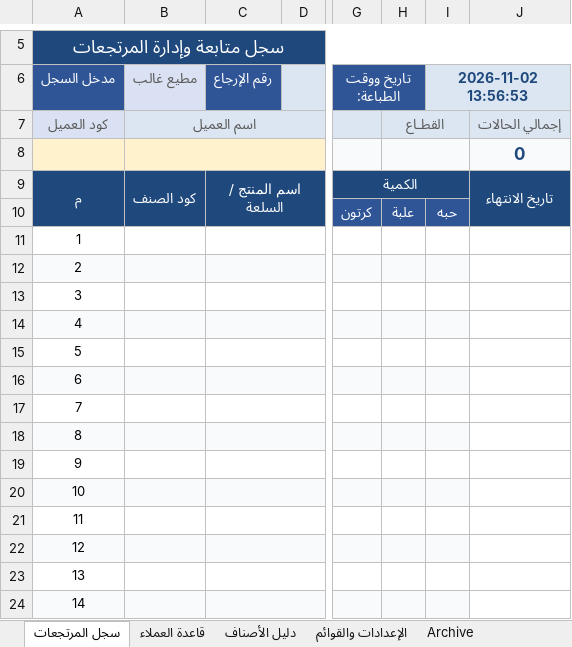
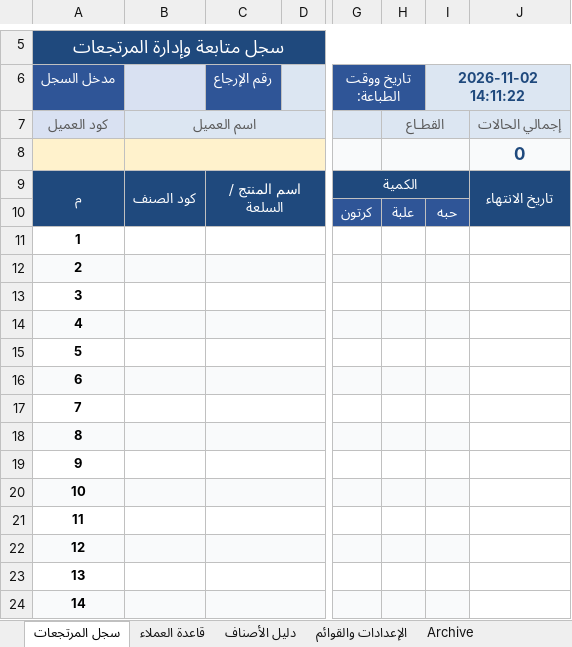
Before and after one commit to mhta26/Returns-Management-Log, an Excel workbook: سجل متابعة وإدارة المرتجعات.xlsm, sheet سجل المرتجعات, drawn as a sheet; only a part is shown, gaps mark what is left out; values as stored, in another font and other column widths than the file's, no borders; charts and pictures and conditional formats not drawn; the diff covers the shown part only; the diff names each change by its address in the sheet, - before the commit and + after, or states it on an @@ line.

```diff
--- a/سجل متابعة وإدارة المرتجعات.xlsm (sheet سجل المرتجعات)
+++ b/سجل متابعة وإدارة المرتجعات.xlsm (sheet سجل المرتجعات)
-B6: مطيع غالب
+B6: (empty)
-I6: 2026-11-02 13:56:53
+I6: 2026-11-02 14:11:22
-A11:A24 bold: off
+A11:A24 bold: on
```
Also changed, not shown: 1 removed row, 2 edited cells, cell formats and row numbers in column A elsewhere in this sheet, hidden cells, 3 other files.
